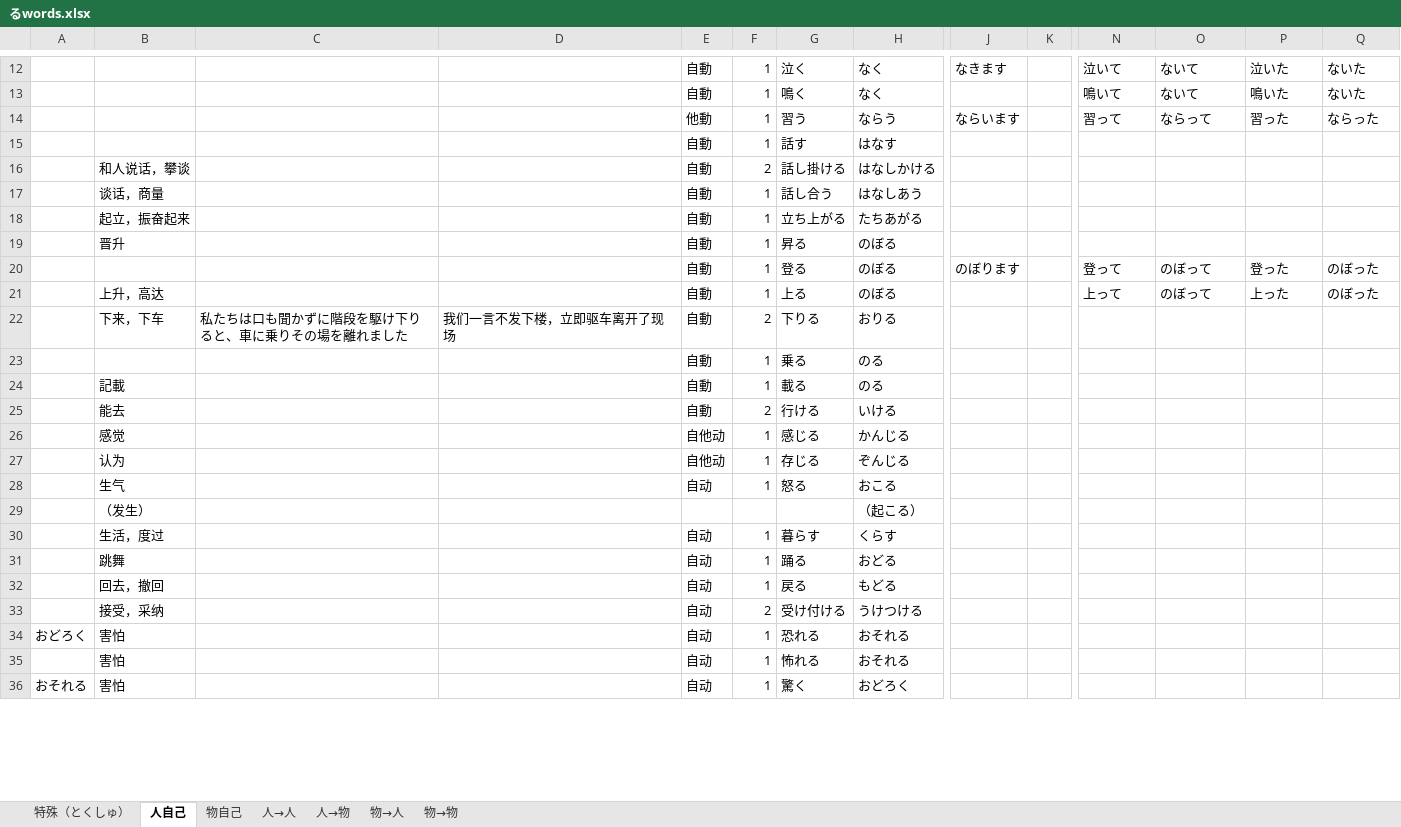
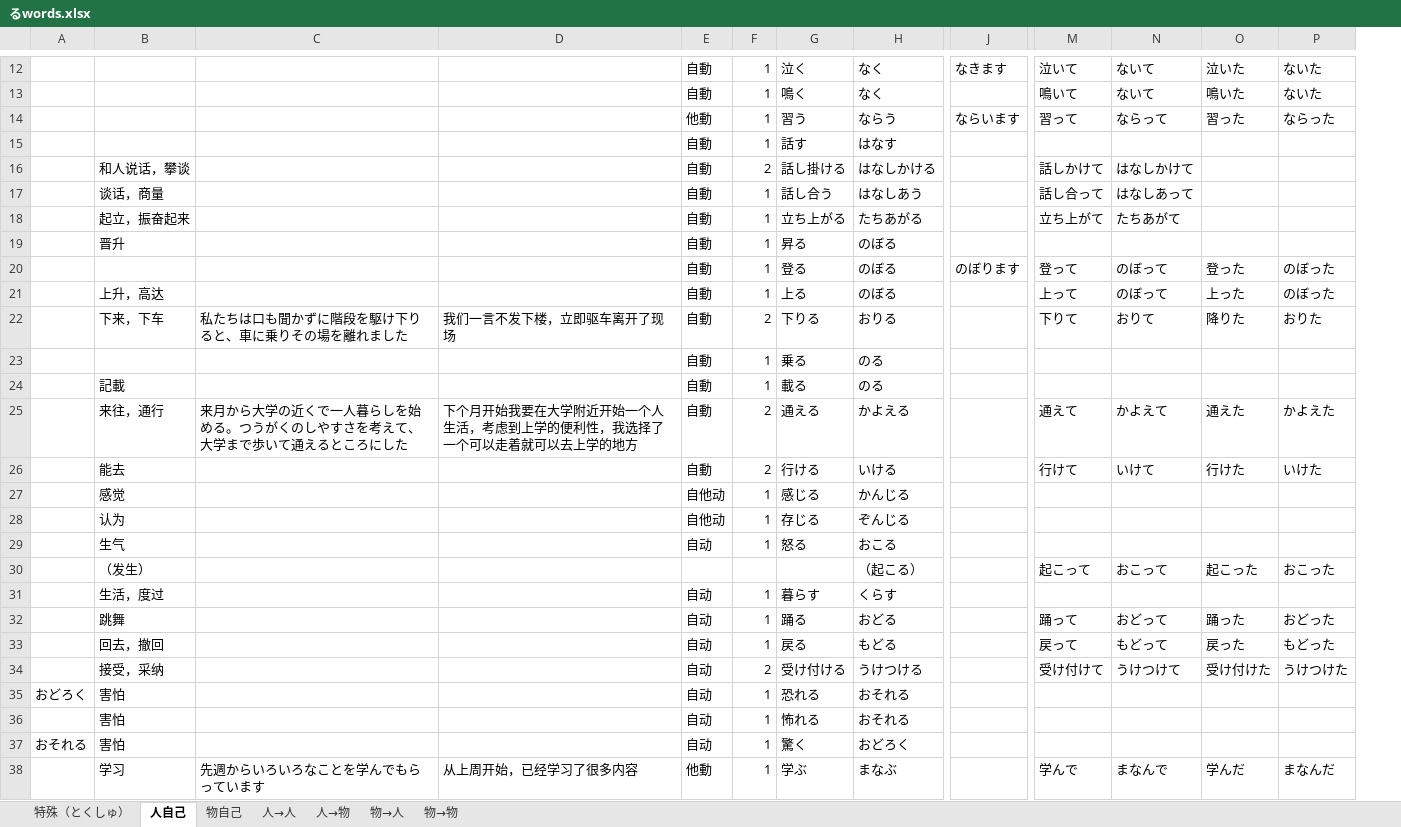
Before and after one commit to PaleBlue0619/Japanese, an Excel workbook: るwords.xlsx, sheet 人自己, drawn as a sheet; only a part is shown, gaps mark what is left out; values as stored, in another font and other column widths than the file's, no borders; removed rows and columns are numbered as before the commit, all else as after; rows hold the shown columns only; the diff covers the shown part only; the diff names each change by its address in the sheet, - before the commit and + after, or states it on an @@ line.

```diff
--- a/るwords.xlsx (sheet 人自己)
+++ b/るwords.xlsx (sheet 人自己)
-column K, empty
-M16: (empty)
+M16: 話しかけて
-N16: (empty)
+N16: はなしかけて
-M17: (empty)
+M17: 話し合って
-N17: (empty)
+N17: はなしあって
-M18: (empty)
+M18: 立ち上がて
-N18: (empty)
+N18: たちあがて
-M22: (empty)
+M22: 下りて
-N22: (empty)
+N22: おりて
-O22: (empty)
+O22: 降りた
-P22: (empty)
+P22: おりた
+row 25:  | 来往，通行 | 来月から大学の近くで一人暮らしを始める。つうがくのしやすさを考えて、大学まで歩いて通えるところにした | 下个月开始我要在大学附近开始一个人生活，考虑到上学的便利性，我选择了一个可以走着就可以去上学的地方 | 自動 | 2 | 通える | かよえる |  | 通えて | かよえて | 通えた | かよえた
-M26: (empty)
+M26: 行けて
-N26: (empty)
+N26: いけて
-O26: (empty)
+O26: 行けた
-P26: (empty)
+P26: いけた
-row 29:  | （发生） |  |  |  |  |  | （起こる）
+row 30:  | （发生） |  |  |  |  |  | （起こる） |  | 起こって | おこって | 起こった | おこった
-M32: (empty)
+M32: 踊って
-N32: (empty)
+N32: おどって
-O32: (empty)
+O32: 踊った
-P32: (empty)
+P32: おどった
-M33: (empty)
+M33: 戻って
-N33: (empty)
+N33: もどって
-O33: (empty)
+O33: 戻った
-P33: (empty)
+P33: もどった
-M34: (empty)
+M34: 受け付けて
-N34: (empty)
+N34: うけつけて
-O34: (empty)
+O34: 受け付けた
-P34: (empty)
+P34: うけつけた
+row 38:  | 学习 | 先週からいろいろなことを学んでもらっています | 从上周开始，已经学习了很多内容 | 他動 | 1 | 学ぶ | まなぶ |  | 学んで | まなんで | 学んだ | まなんだ
```
Also changed, not shown: 3 added rows, 2 removed rows and 36 edited cells elsewhere in this sheet, sheet 物自己, sheet 人→人, sheet 人→物, sheet 物→物, Words(音读音 & 训练音).xlsx, 副词.xlsx, 9 other files.
